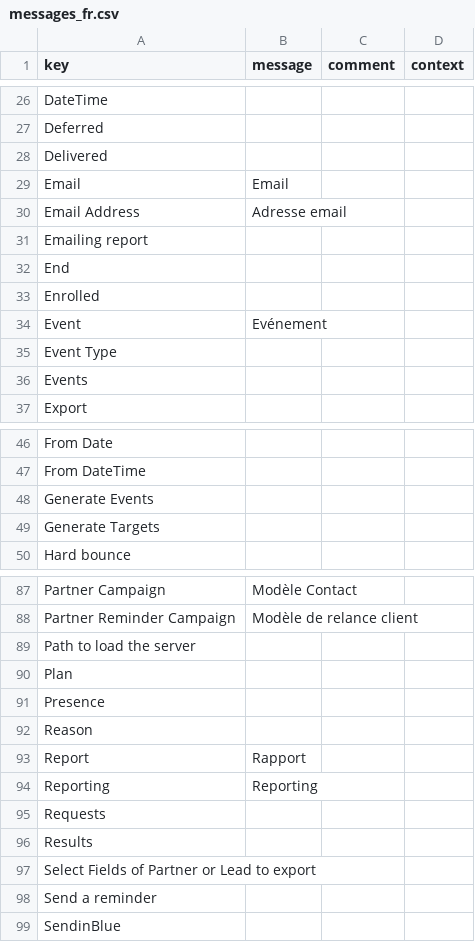
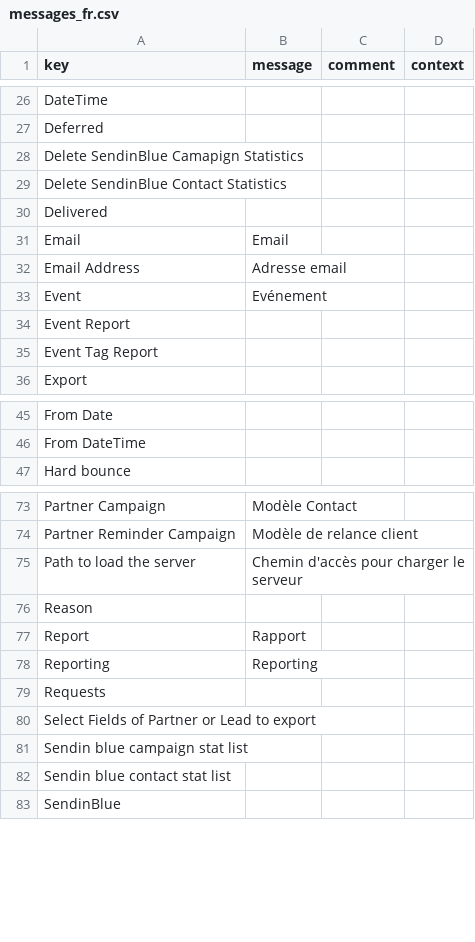
Before and after one commit to axelor/axelor-addons, a CSV file: axelor-sendinblue/src/main/resources/i18n/messages_fr.csv, drawn as a sheet; only a part is shown, gaps mark what is left out; the diff covers the shown part only.

Commit message:
Anomaly RM#34664 SENDINBLUE MODULE : config form - missing translations

```diff
--- a/axelor-sendinblue/src/main/resources/i18n/messages_fr.csv
+++ b/axelor-sendinblue/src/main/resources/i18n/messages_fr.csv
@@ -27,2 +27,4 @@
 "Deferred",,,
+"Delete SendinBlue Camapign Statistics",,,
+"Delete SendinBlue Contact Statistics",,,
 "Delivered",,,
@@ -30,8 +32,5 @@
 "Email Address","Adresse email",,
-"Emailing report",,,
-"End",,,
-"Enrolled",,,
 "Event","Evénement",,
-"Event Type",,,
-"Events",,,
+"Event Report",,,
+"Event Tag Report",,,
 "Export",,,
@@ -47,4 +46,2 @@
 "From DateTime",,,
-"Generate Events",,,
-"Generate Targets",,,
 "Hard bounce",,,
@@ -88,5 +74,3 @@
 "Partner Reminder Campaign","Modèle de relance client",,
-"Path to load the server",,,
-"Plan",,,
-"Presence",,,
+"Path to load the server","Chemin d'accès pour charger le serveur",,
 "Reason",,,
@@ -95,5 +79,5 @@
 "Requests",,,
-"Results",,,
 "Select Fields of Partner or Lead to export",,,
-"Send a reminder",,,
+"Sendin blue campaign stat list",,,
+"Sendin blue contact stat list",,,
 "SendinBlue",,,
```
Also changed, not shown: 2 added rows, 18 removed rows and 5 edited cells elsewhere in this file, axelor-sendinblue/src/main/resources/i18n/messages.csv, axelor-sendinblue/src/main/resources/i18n/messages_en.csv.
